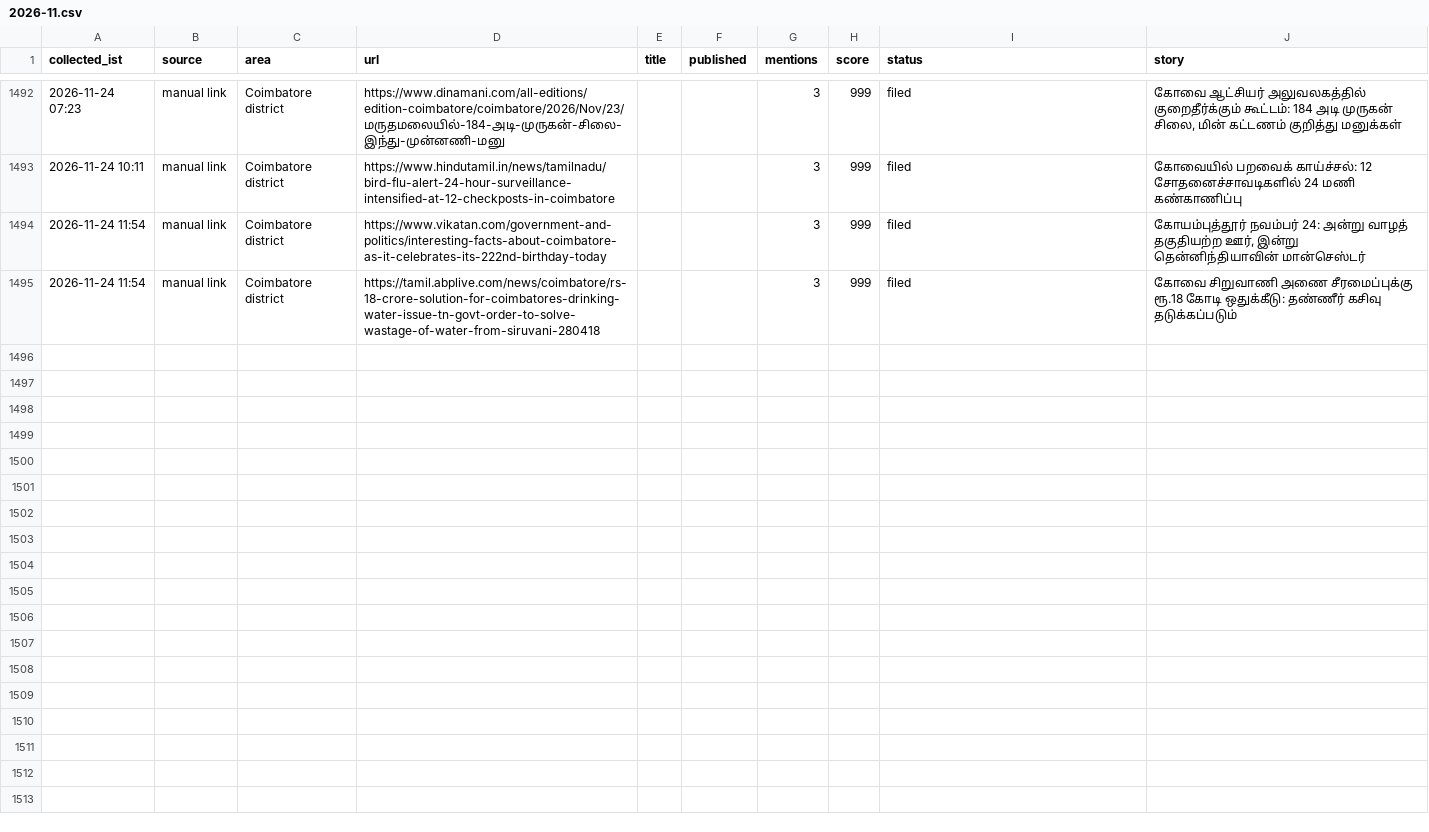
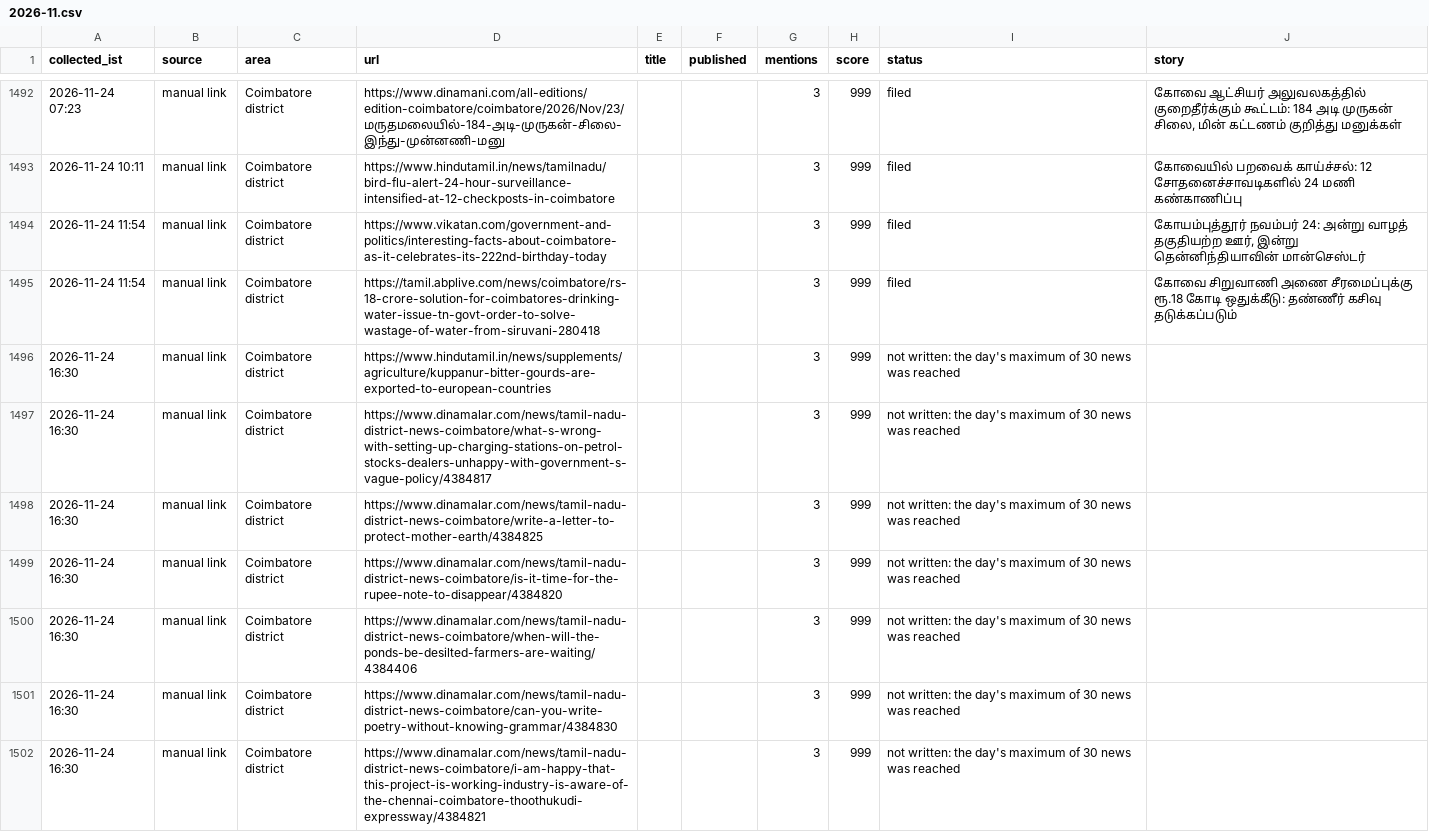
Before and after one commit to news360-tn/coimbatore360-autopost, a CSV file: research_free/archive/2026-11.csv, drawn as a sheet; only a part is shown, gaps mark what is left out; the diff covers the shown part only.

Commit message:
pick: written and posted

```diff
--- a/research_free/archive/2026-11.csv
+++ b/research_free/archive/2026-11.csv
@@ -1504 +1504,8 @@ collected_ist,source,area,url,title,published,mentions,score,status,story
 2026-11-24 11:54,manual link,Coimbatore district,https://tamil.abplive.com/news/coimbatore/rs-18-crore-solution-for-coimbatores-drinking-water-issue-tn-govt-order-to-solve-wastage-of-water-from-siruvani-280418,,,3,999,filed,கோவை சிறுவாணி அணை சீரமைப்புக்கு ரூ.18 கோடி ஒதுக்கீடு: தண்ணீர் கசிவு தடுக்கப்படும்
+2026-11-24 16:30,manual link,Coimbatore district,https://www.hindutamil.in/news/supplements/agriculture/kuppanur-bitter-gourds-are-exported-to-european-countries,,,3,999,not written: the day's maximum of 30 news was reached,
+2026-11-24 16:30,manual link,Coimbatore district,https://www.dinamalar.com/news/tamil-nadu-district-news-coimbatore/what-s-wrong-with-setting-up-charging-stations-on-petrol-stocks-dealers-unhappy-with-government-s-vague-policy/4384817,,,3,999,not written: the day's maximum of 30 news was reached,
+2026-11-24 16:30,manual link,Coimbatore district,https://www.dinamalar.com/news/tamil-nadu-district-news-coimbatore/write-a-letter-to-protect-mother-earth/4384825,,,3,999,not written: the day's maximum of 30 news was reached,
+2026-11-24 16:30,manual link,Coimbatore district,https://www.dinamalar.com/news/tamil-nadu-district-news-coimbatore/is-it-time-for-the-rupee-note-to-disappear/4384820,,,3,999,not written: the day's maximum of 30 news was reached,
+2026-11-24 16:30,manual link,Coimbatore district,https://www.dinamalar.com/news/tamil-nadu-district-news-coimbatore/when-will-the-ponds-be-desilted-farmers-are-waiting/4384406,,,3,999,not written: the day's maximum of 30 news was reached,
+2026-11-24 16:30,manual link,Coimbatore district,https://www.dinamalar.com/news/tamil-nadu-district-news-coimbatore/can-you-write-poetry-without-knowing-grammar/4384830,,,3,999,not written: the day's maximum of 30 news was reached,
+2026-11-24 16:30,manual link,Coimbatore district,https://www.dinamalar.com/news/tamil-nadu-district-news-coimbatore/i-am-happy-that-this-project-is-working-industry-is-aware-of-the-chennai-coimbatore-thoothukudi-expressway/4384821,,,3,999,not written: the day's maximum of 30 news was reached,
```
Also changed, not shown: 6 added rows elsewhere in this file, 7 other files.
